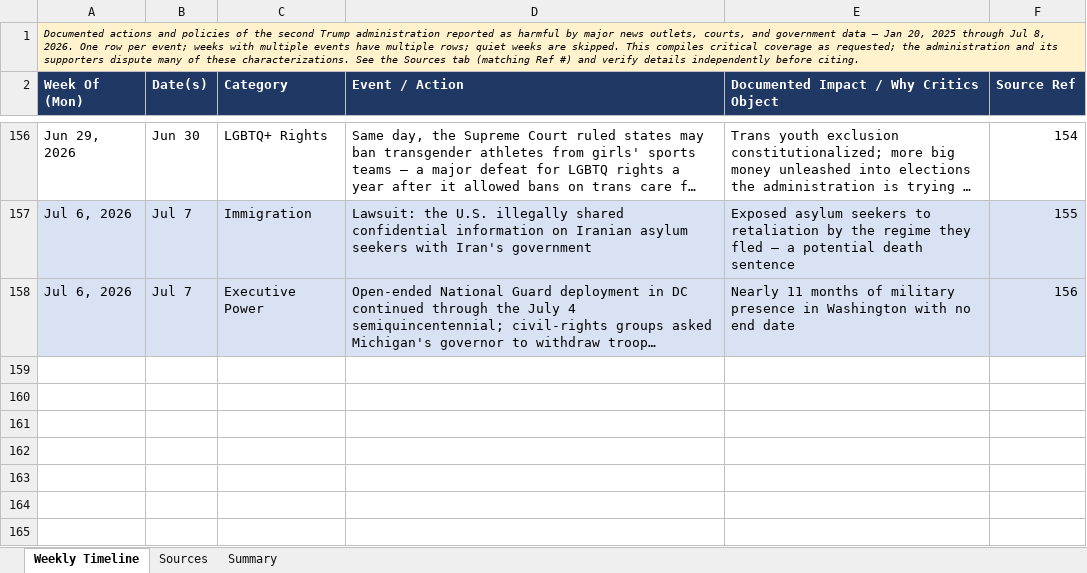
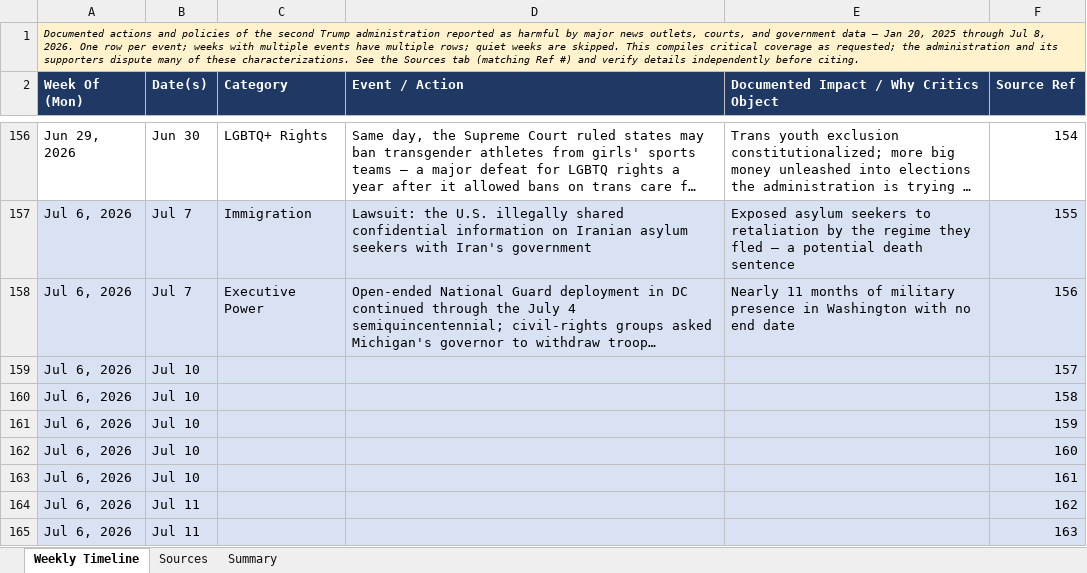
Before and after one commit to APhantomStranger/rights-left, an Excel workbook: data/Trump_Second_Term_Weekly_Tracker.xlsx, sheet Weekly Timeline, drawn as a sheet; only a part is shown, gaps mark what is left out; long unchanged cells end in …; values as stored, in another font and other column widths than the file's, no borders; charts and pictures not drawn; the diff names each change by its address in the sheet, - before the commit and + after, or states it on an @@ line.

```diff
--- a/data/Trump_Second_Term_Weekly_Tracker.xlsx (sheet Weekly Timeline)
+++ b/data/Trump_Second_Term_Weekly_Tracker.xlsx (sheet Weekly Timeline)
+row 159: Jul 6, 2026 | Jul 10 |  |  |  | 157
+row 160: Jul 6, 2026 | Jul 10 |  |  |  | 158
+row 161: Jul 6, 2026 | Jul 10 |  |  |  | 159
+row 162: Jul 6, 2026 | Jul 10 |  |  |  | 160
+row 163: Jul 6, 2026 | Jul 10 |  |  |  | 161
+row 164: Jul 6, 2026 | Jul 11 |  |  |  | 162
+row 165: Jul 6, 2026 | Jul 11 |  |  |  | 163
```
Also changed, not shown: sheet Sources, formulas that keep their value.
